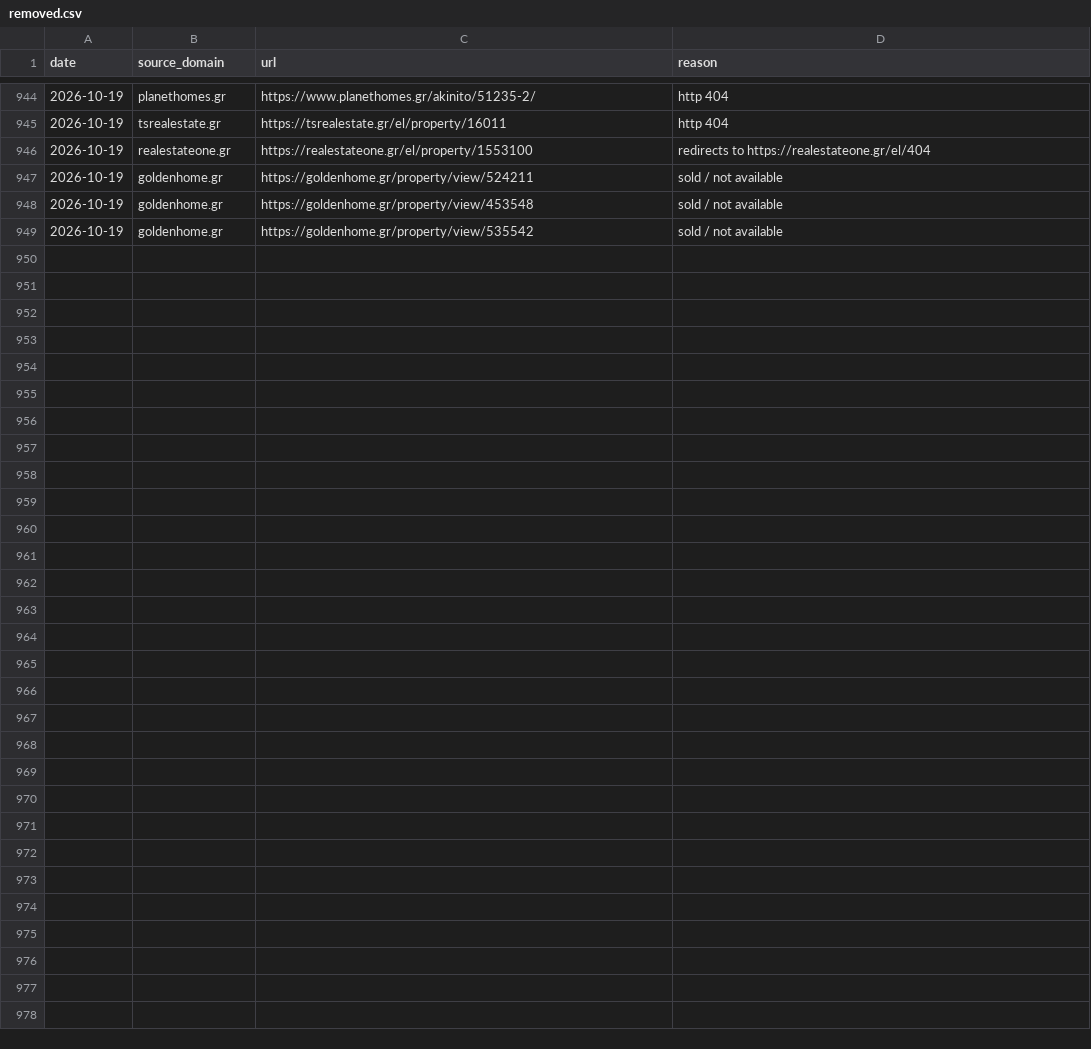
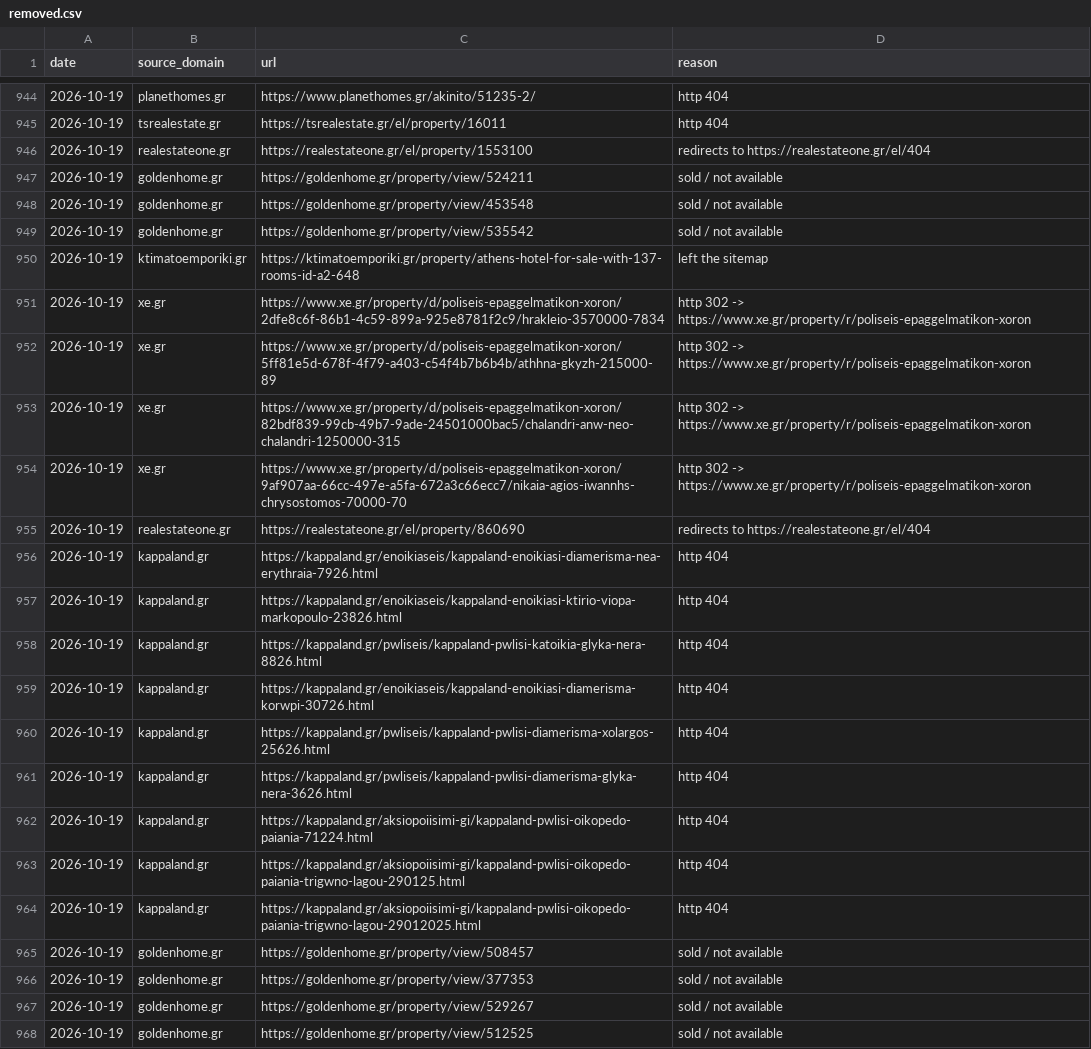
Before and after one commit to jenyshir-eng/Greece-real-estate, a CSV file: cities/athens/data/listings/removed.csv, drawn as a sheet; only a part is shown, gaps mark what is left out; the diff names each change by its address in the sheet, - before the commit and + after, or states it on an @@ line.

Commit message:
Update 2026-10-19 22:03 (Athens): 252 new listings

```diff
--- a/cities/athens/data/listings/removed.csv
+++ b/cities/athens/data/listings/removed.csv
+row 950: 2026-10-19 | ktimatoemporiki.gr | https://ktimatoemporiki.gr/property/athens-hotel-for-sale-with-137-rooms-id-a2-648 | left the sitemap
+row 951: 2026-10-19 | xe.gr | https://www.xe.gr/property/d/poliseis-epaggelmatikon-xoron/2dfe8c6f-86b1-4c59-899a-925e8781f2c9/hrakleio-3570000-7834 | http 302 -> https://www.xe.gr/property/r/poliseis-epaggelmatikon-xoron
+row 952: 2026-10-19 | xe.gr | https://www.xe.gr/property/d/poliseis-epaggelmatikon-xoron/5ff81e5d-678f-4f79-a403-c54f4b7b6b4b/athhna-gkyzh-215000-89 | http 302 -> https://www.xe.gr/property/r/poliseis-epaggelmatikon-xoron
+row 953: 2026-10-19 | xe.gr | https://www.xe.gr/property/d/poliseis-epaggelmatikon-xoron/82bdf839-99cb-49b7-9ade-24501000bac5/chalandri-anw-neo-chalandri-1250000-315 | http 302 -> https://www.xe.gr/property/r/poliseis-epaggelmatikon-xoron
+row 954: 2026-10-19 | xe.gr | https://www.xe.gr/property/d/poliseis-epaggelmatikon-xoron/9af907aa-66cc-497e-a5fa-672a3c66ecc7/nikaia-agios-iwannhs-chrysostomos-70000-70 | http 302 -> https://www.xe.gr/property/r/poliseis-epaggelmatikon-xoron
+row 955: 2026-10-19 | realestateone.gr | https://realestateone.gr/el/property/860690 | redirects to https://realestateone.gr/el/404
+row 956: 2026-10-19 | kappaland.gr | https://kappaland.gr/enoikiaseis/kappaland-enoikiasi-diamerisma-nea-erythraia-7926.html | http 404
+row 957: 2026-10-19 | kappaland.gr | https://kappaland.gr/enoikiaseis/kappaland-enoikiasi-ktirio-viopa-markopoulo-23826.html | http 404
+row 958: 2026-10-19 | kappaland.gr | https://kappaland.gr/pwliseis/kappaland-pwlisi-katoikia-glyka-nera-8826.html | http 404
+row 959: 2026-10-19 | kappaland.gr | https://kappaland.gr/enoikiaseis/kappaland-enoikiasi-diamerisma-korwpi-30726.html | http 404
+row 960: 2026-10-19 | kappaland.gr | https://kappaland.gr/pwliseis/kappaland-pwlisi-diamerisma-xolargos-25626.html | http 404
+row 961: 2026-10-19 | kappaland.gr | https://kappaland.gr/pwliseis/kappaland-pwlisi-diamerisma-glyka-nera-3626.html | http 404
+row 962: 2026-10-19 | kappaland.gr | https://kappaland.gr/aksiopoiisimi-gi/kappaland-pwlisi-oikopedo-paiania-71224.html | http 404
+row 963: 2026-10-19 | kappaland.gr | https://kappaland.gr/aksiopoiisimi-gi/kappaland-pwlisi-oikopedo-paiania-trigwno-lagou-290125.html | http 404
+row 964: 2026-10-19 | kappaland.gr | https://kappaland.gr/aksiopoiisimi-gi/kappaland-pwlisi-oikopedo-paiania-trigwno-lagou-29012025.html | http 404
+row 965: 2026-10-19 | goldenhome.gr | https://goldenhome.gr/property/view/508457 | sold / not available
+row 966: 2026-10-19 | goldenhome.gr | https://goldenhome.gr/property/view/377353 | sold / not available
+row 967: 2026-10-19 | goldenhome.gr | https://goldenhome.gr/property/view/529267 | sold / not available
+row 968: 2026-10-19 | goldenhome.gr | https://goldenhome.gr/property/view/512525 | sold / not available
```
Also changed, not shown: cities/athens/data/listings/collect_report.csv, cities/athens/data/listings/district_hints.csv, 13 other files.
